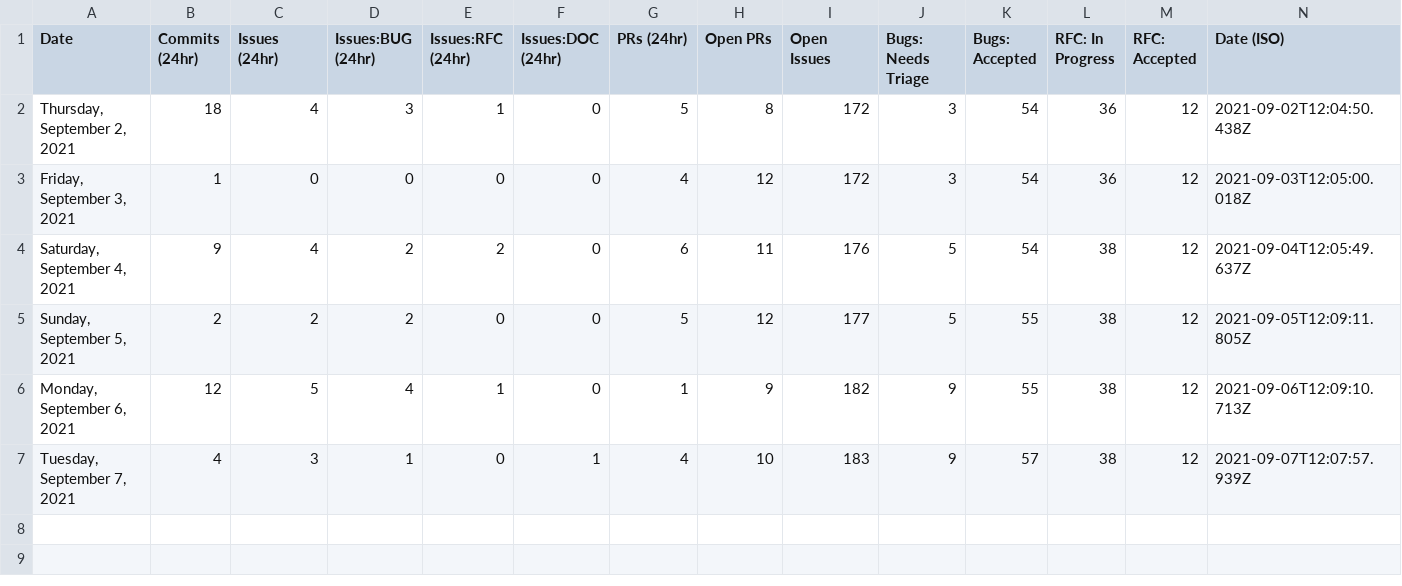
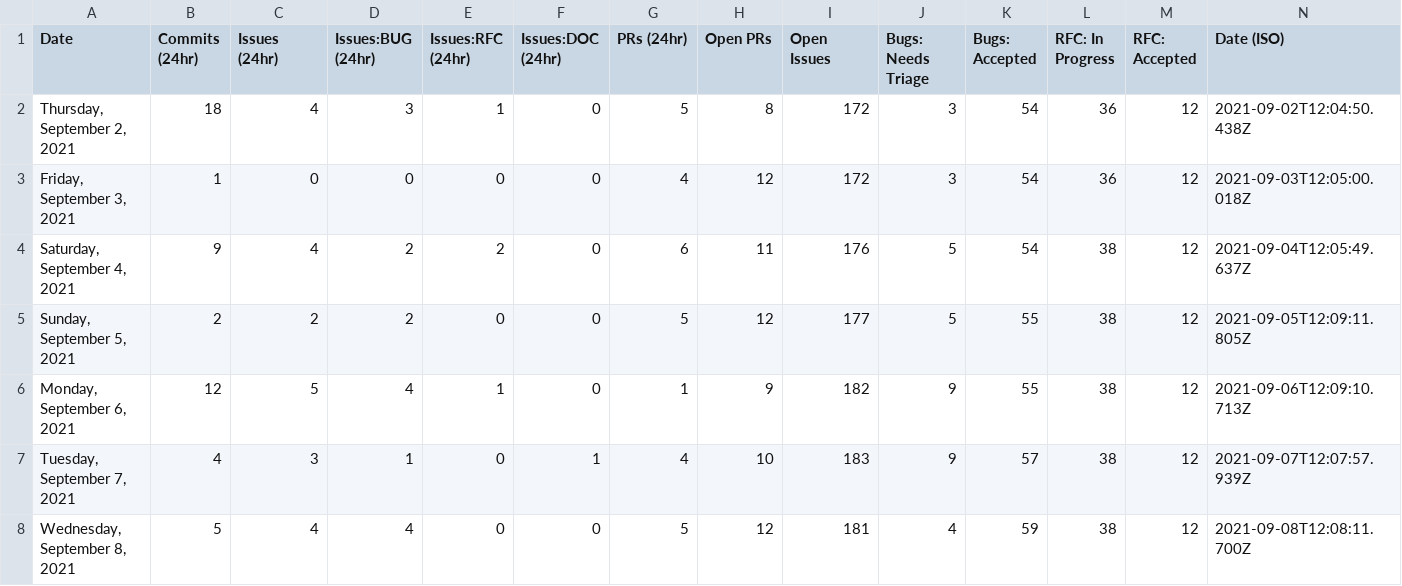
Before and after one commit to outcastgeek/astro, a CSV file: scripts/stats/stats.csv, drawn as a sheet.

```diff
--- a/scripts/stats/stats.csv
+++ b/scripts/stats/stats.csv
@@ -7 +7,2 @@ Date,Commits (24hr),Issues (24hr),Issues:BUG (24hr),Issues:RFC (24hr),Issues:DOC
 "Tuesday, September 7, 2021",4,3,1,0,1,4,10,183,9,57,38,12,"2021-09-07T12:07:57.939Z"
+"Wednesday, September 8, 2021",5,4,4,0,0,5,12,181,4,59,38,12,"2021-09-08T12:08:11.700Z"
```
